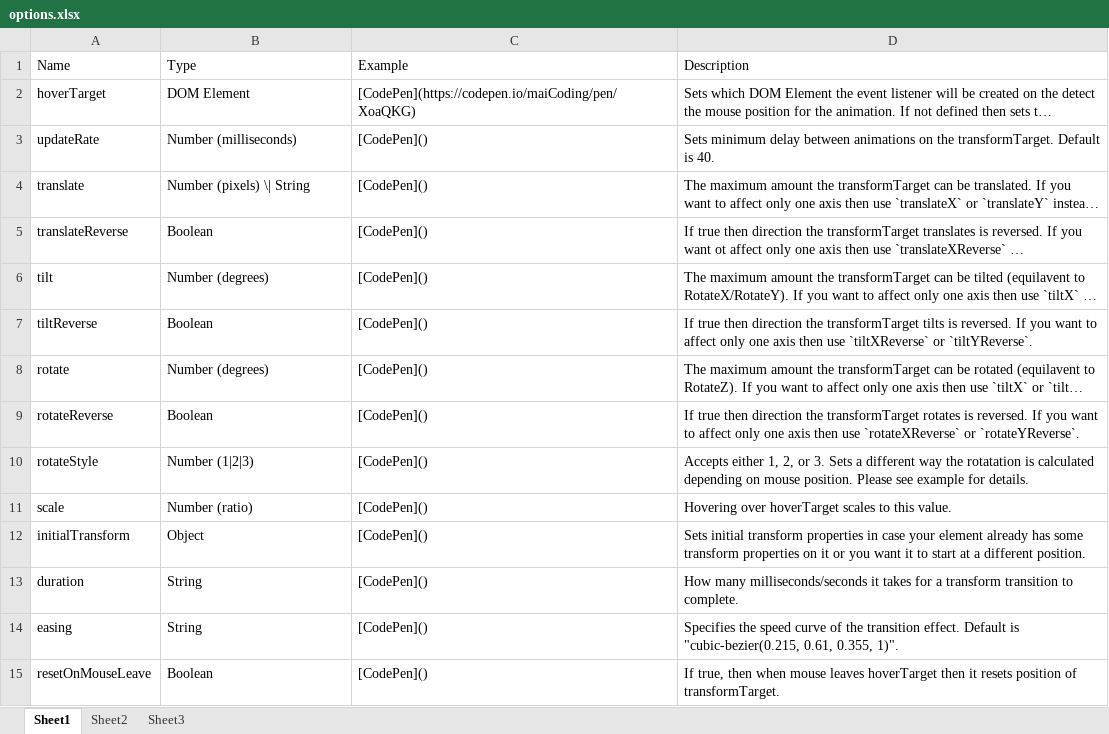
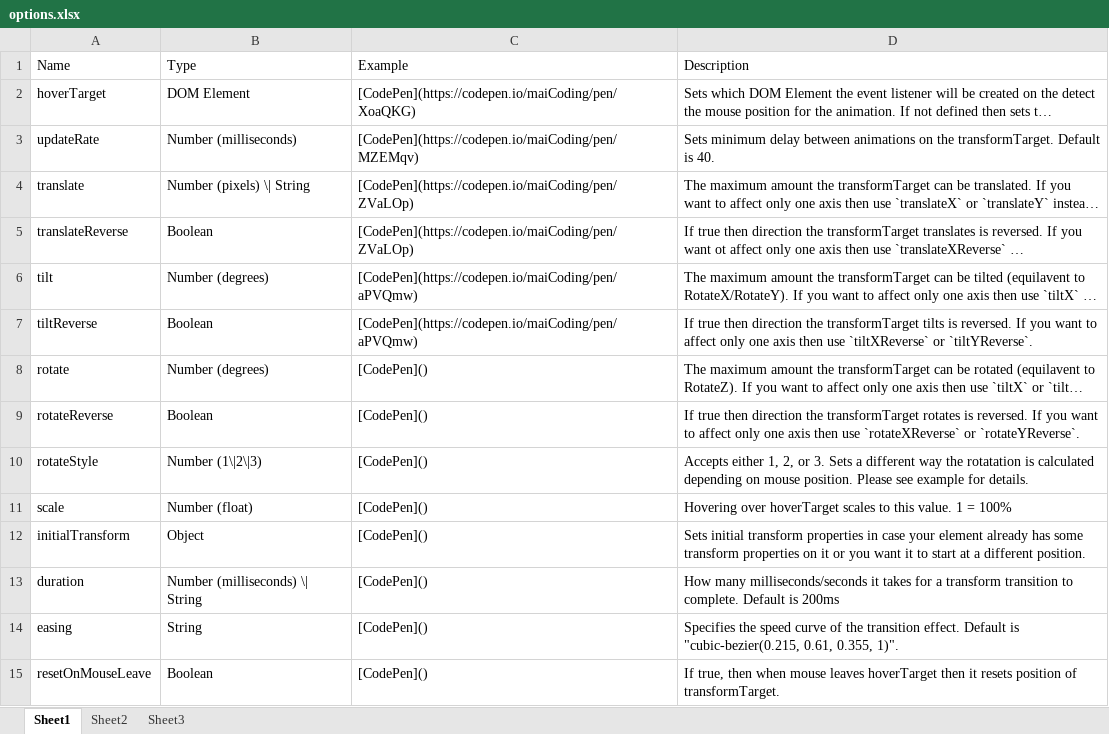
Before and after one commit to RealTayy/position-based-transform, an Excel workbook: tables/options.xlsx, sheet Sheet1, drawn as a sheet; only a part is shown; long unchanged cells end in …; values as stored, in another font and other column widths than the file's, no borders; the diff names each change by its address in the sheet, - before the commit and + after, or states it on an @@ line.

Commit message:
update todo and excel sheet

```diff
--- a/tables/options.xlsx (sheet Sheet1)
+++ b/tables/options.xlsx (sheet Sheet1)
-C3 (Example): [CodePen]()
+C3 (Example): [CodePen](https://codepen.io/maiCoding/pen/MZEMqv)
-C4:C5 (Example): [CodePen]()
+C4:C5 (Example): [CodePen](https://codepen.io/maiCoding/pen/ZVaLOp)
-C6:C7 (Example): [CodePen]()
+C6:C7 (Example): [CodePen](https://codepen.io/maiCoding/pen/aPVQmw)
-B10 (Type): Number (1|2|3)
+B10 (Type): Number (1\|2\|3)
-B11 (Type): Number (ratio)
+B11 (Type): Number (float)
-D11 (Description): …this value.
+D11 (Description): …this value. 1 = 100%
-B13 (Type): String
+B13 (Type): Number (milliseconds) \| String
-D13 (Description): …to complete.
+D13 (Description): …to complete. Default is 200ms
```
Also changed, not shown: 2 other files.
